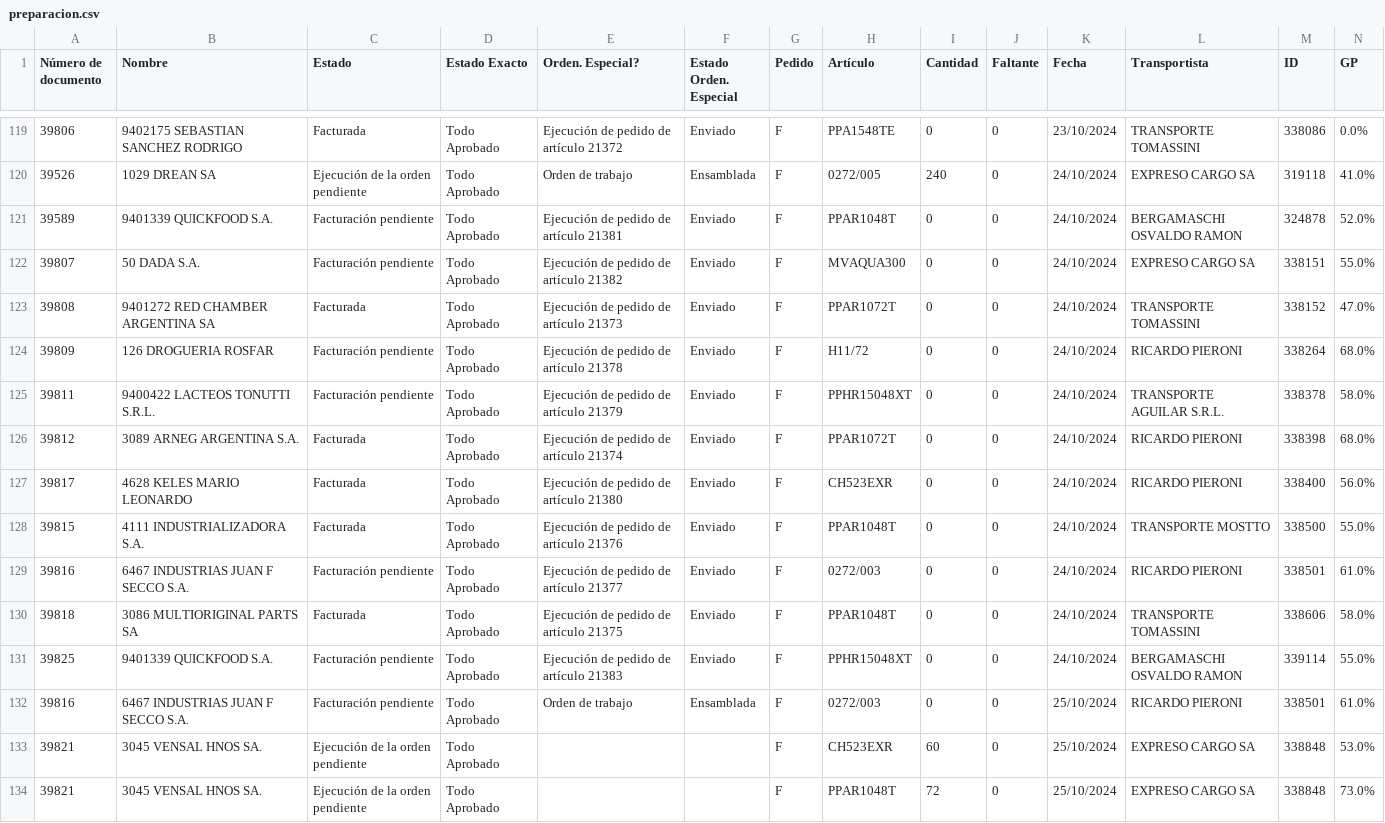
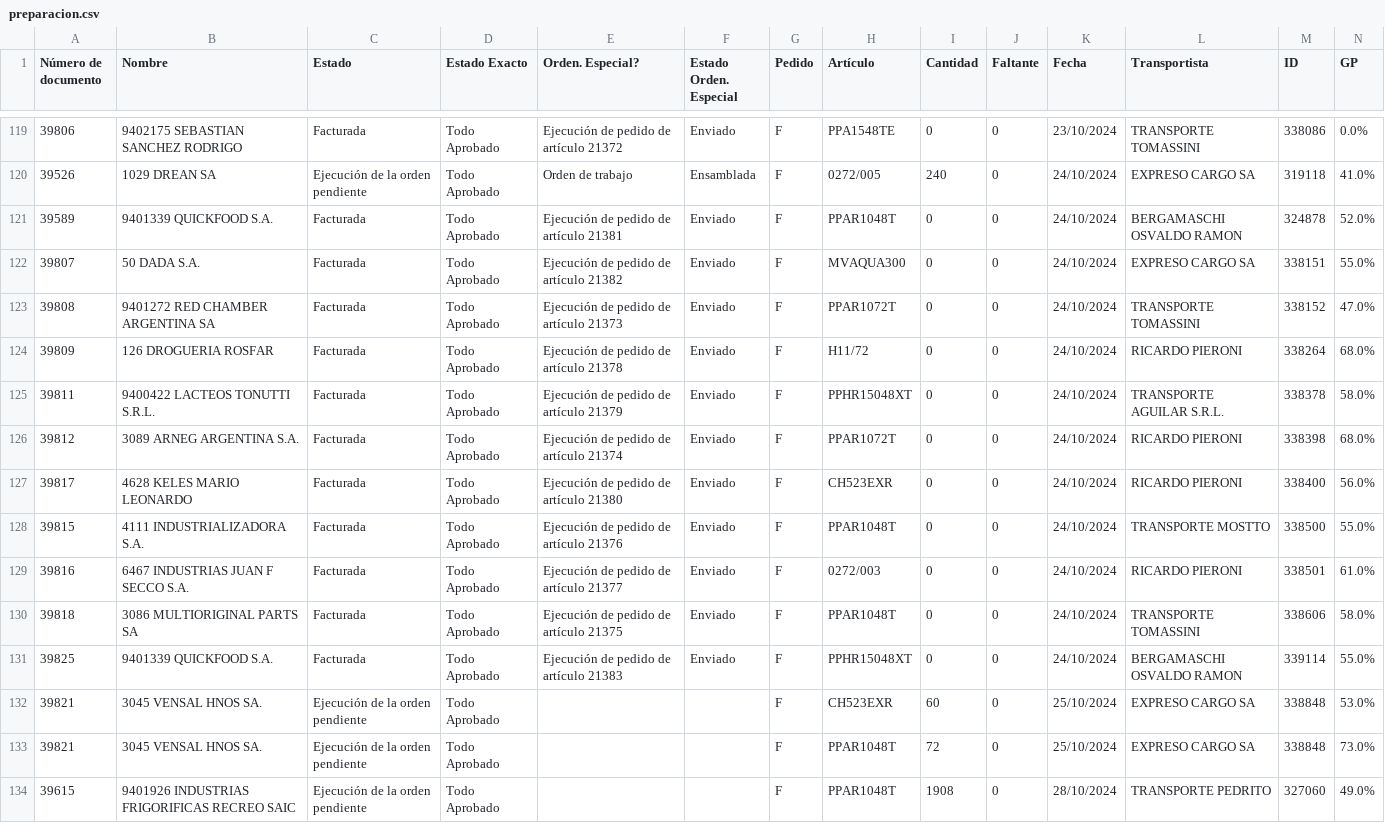
Before and after one commit to Castle-SA/segimiento.github.io, a CSV file: path/to/preparacion.csv, drawn as a sheet; only a part is shown, gaps mark what is left out; the shorter side is filled out with more unchanged rows.

```diff
--- a/path/to/preparacion.csv
+++ b/path/to/preparacion.csv
@@ -120,7 +120,7 @@ Número de documento,Nombre,Estado,Estado Exacto,Orden. Especial?,Estado Orden.
 39526,1029 DREAN SA,Ejecución de la orden pendiente,Todo Aprobado,Orden de trabajo ,Ensamblada,F,0272/005,240,0,24/10/2024,EXPRESO CARGO SA,319118,41.0%
-39589,9401339 QUICKFOOD S.A.,Facturación pendiente,Todo Aprobado,Ejecución de pedido de artículo 21381,Enviado,F,PPAR1048T,0,0,24/10/2024,BERGAMASCHI OSVALDO RAMON,324878,52.0%
-39807,50 DADA S.A.,Facturación pendiente,Todo Aprobado,Ejecución de pedido de artículo 21382,Enviado,F,MVAQUA300,0,0,24/10/2024,EXPRESO CARGO SA,338151,55.0%
+39589,9401339 QUICKFOOD S.A.,Facturada,Todo Aprobado,Ejecución de pedido de artículo 21381,Enviado,F,PPAR1048T,0,0,24/10/2024,BERGAMASCHI OSVALDO RAMON,324878,52.0%
+39807,50 DADA S.A.,Facturada,Todo Aprobado,Ejecución de pedido de artículo 21382,Enviado,F,MVAQUA300,0,0,24/10/2024,EXPRESO CARGO SA,338151,55.0%
 39808,9401272 RED CHAMBER ARGENTINA SA,Facturada,Todo Aprobado,Ejecución de pedido de artículo 21373,Enviado,F,PPAR1072T,0,0,24/10/2024,TRANSPORTE TOMASSINI,338152,47.0%
-39809,126 DROGUERIA ROSFAR,Facturación pendiente,Todo Aprobado,Ejecución de pedido de artículo 21378,Enviado,F,H11/72,0,0,24/10/2024,RICARDO PIERONI,338264,68.0%
-39811,9400422 LACTEOS TONUTTI S.R.L.,Facturación pendiente,Todo Aprobado,Ejecución de pedido de artículo 21379,Enviado,F,PPHR15048XT,0,0,24/10/2024,TRANSPORTE AGUILAR S.R.L.,338378,58.0%
+39809,126 DROGUERIA ROSFAR,Facturada,Todo Aprobado,Ejecución de pedido de artículo 21378,Enviado,F,H11/72,0,0,24/10/2024,RICARDO PIERONI,338264,68.0%
+39811,9400422 LACTEOS TONUTTI S.R.L.,Facturada,Todo Aprobado,Ejecución de pedido de artículo 21379,Enviado,F,PPHR15048XT,0,0,24/10/2024,TRANSPORTE AGUILAR S.R.L.,338378,58.0%
 39812,3089 ARNEG ARGENTINA S.A.,Facturada,Todo Aprobado,Ejecución de pedido de artículo 21374,Enviado,F,PPAR1072T,0,0,24/10/2024,RICARDO PIERONI,338398,68.0%
@@ -128,6 +128,5 @@ Número de documento,Nombre,Estado,Estado Exacto,Orden. Especial?,Estado Orden.
 39815,4111 INDUSTRIALIZADORA S.A.,Facturada,Todo Aprobado,Ejecución de pedido de artículo 21376,Enviado,F,PPAR1048T,0,0,24/10/2024,TRANSPORTE MOSTTO,338500,55.0%
-39816,6467 INDUSTRIAS JUAN F SECCO S.A.,Facturación pendiente,Todo Aprobado,Ejecución de pedido de artículo 21377,Enviado,F,0272/003,0,0,24/10/2024,RICARDO PIERONI,338501,61.0%
+39816,6467 INDUSTRIAS JUAN F SECCO S.A.,Facturada,Todo Aprobado,Ejecución de pedido de artículo 21377,Enviado,F,0272/003,0,0,24/10/2024,RICARDO PIERONI,338501,61.0%
 39818,3086 MULTIORIGINAL PARTS SA,Facturada,Todo Aprobado,Ejecución de pedido de artículo 21375,Enviado,F,PPAR1048T,0,0,24/10/2024,TRANSPORTE TOMASSINI,338606,58.0%
-39825,9401339 QUICKFOOD S.A.,Facturación pendiente,Todo Aprobado,Ejecución de pedido de artículo 21383,Enviado,F,PPHR15048XT,0,0,24/10/2024,BERGAMASCHI OSVALDO RAMON,339114,55.0%
-39816,6467 INDUSTRIAS JUAN F SECCO S.A.,Facturación pendiente,Todo Aprobado,Orden de trabajo ,Ensamblada,F,0272/003,0,0,25/10/2024,RICARDO PIERONI,338501,61.0%
+39825,9401339 QUICKFOOD S.A.,Facturada,Todo Aprobado,Ejecución de pedido de artículo 21383,Enviado,F,PPHR15048XT,0,0,24/10/2024,BERGAMASCHI OSVALDO RAMON,339114,55.0%
 39821,3045 VENSAL HNOS SA.,Ejecución de la orden pendiente,Todo Aprobado, ,,F,CH523EXR,60,0,25/10/2024,EXPRESO CARGO SA,338848,53.0%
```
Also changed, not shown: 2 other files.
